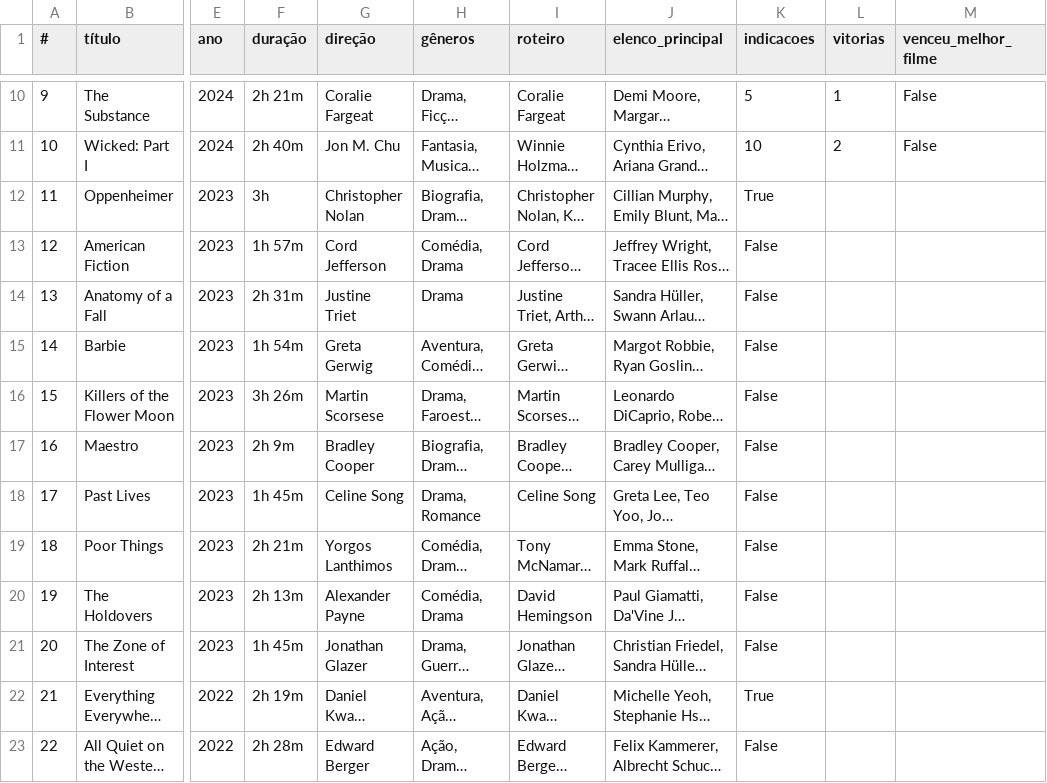
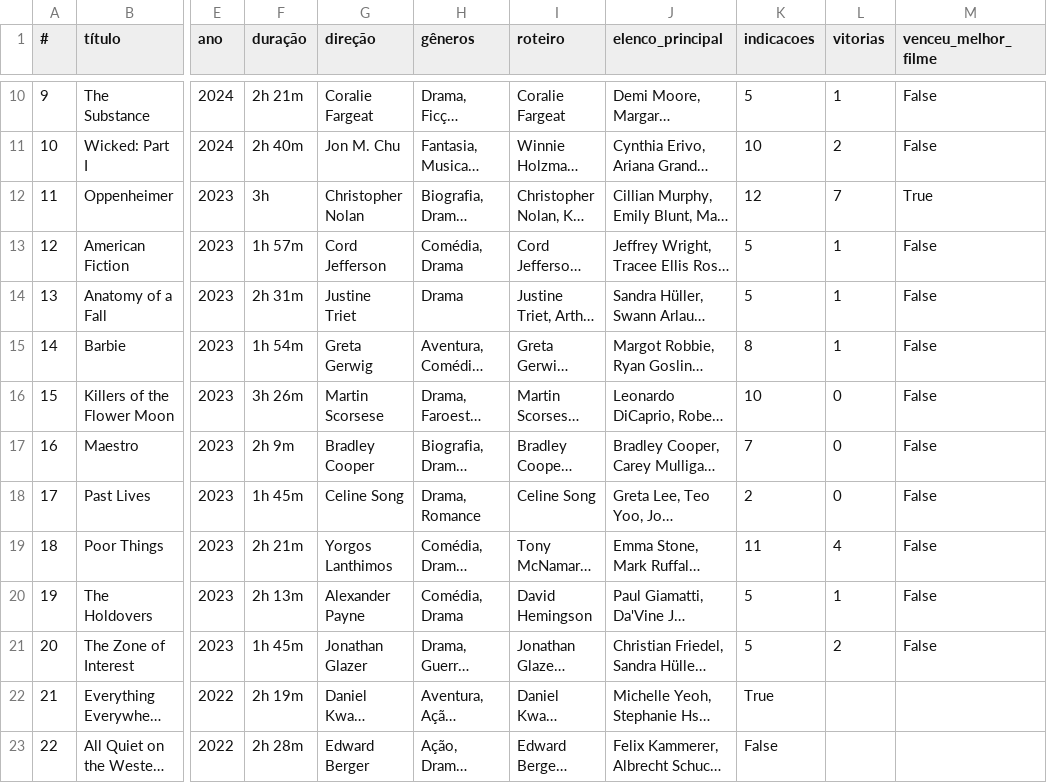
Before and after one commit to nicolascaseiro/Oscar-Melhor-Filme, a CSV file: oscar_melhor_filme.csv, drawn as a sheet; only a part is shown, gaps mark what is left out; long unchanged cells end in …; the diff names each change by its address in the sheet, - before the commit and + after, or states it on an @@ line.

Commit message:
Update oscar_melhor_filme.csv

```diff
--- a/oscar_melhor_filme.csv
+++ b/oscar_melhor_filme.csv
-K12 (indicacoes): True
+K12 (indicacoes): 12
-L12 (vitorias): (empty)
+L12 (vitorias): 7
-M12 (venceu_melhor_filme): (empty)
+M12 (venceu_melhor_filme): True
-K13:K14 (indicacoes): False
+K13:K14 (indicacoes): 5
-L13:L15 (vitorias): (empty)
+L13:L15 (vitorias): 1
-M13:M21 (venceu_melhor_filme): (empty)
+M13:M21 (venceu_melhor_filme): False
-K15 (indicacoes): False
+K15 (indicacoes): 8
-K16 (indicacoes): False
+K16 (indicacoes): 10
-L16:L18 (vitorias): (empty)
+L16:L18 (vitorias): 0
-K17 (indicacoes): False
+K17 (indicacoes): 7
-K18 (indicacoes): False
+K18 (indicacoes): 2
-K19 (indicacoes): False
+K19 (indicacoes): 11
-L19 (vitorias): (empty)
+L19 (vitorias): 4
-K20:K21 (indicacoes): False
+K20:K21 (indicacoes): 5
-L20 (vitorias): (empty)
+L20 (vitorias): 1
-L21 (vitorias): (empty)
+L21 (vitorias): 2
```
